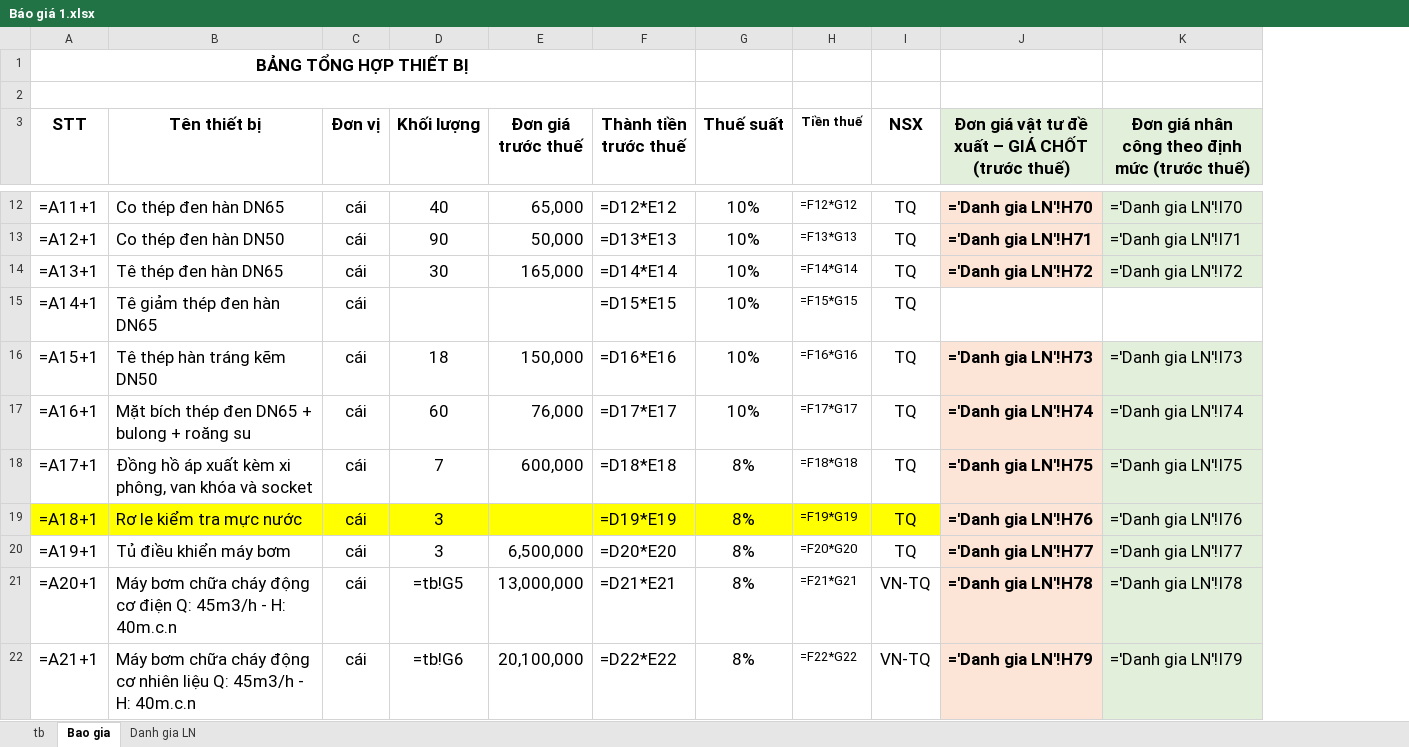
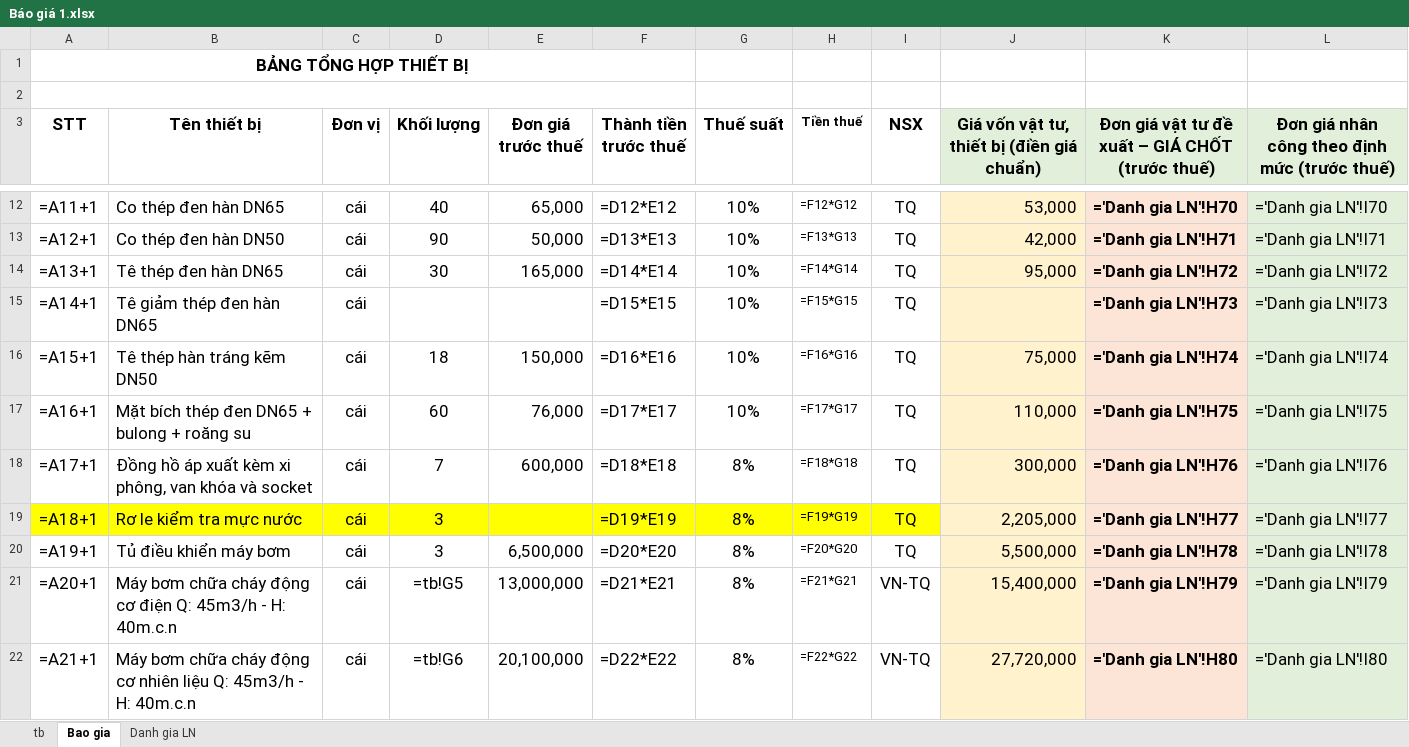
Before and after one commit to thaihoa89qb-del/ClaudeCloud, an Excel workbook: Báo giá 1.xlsx, sheet Bao gia, drawn as a sheet; only a part is shown, gaps mark what is left out; values as stored, in another font and other column widths than the file's, no borders; formulas without a stored value are shown as written; addresses are those after the commit; the diff covers the shown part only; the diff names each change by its address in the sheet, - before the commit and + after, or states it on an @@ line.

```diff
--- a/Báo giá 1.xlsx (sheet Bao gia)
+++ b/Báo giá 1.xlsx (sheet Bao gia)
+column J, row 3: Giá vốn vật tư, thiết bị (điền giá chuẩn); rows 12-22: 53,000 | 42,000 | 95,000 |  | 75,000 | 110,000 | 300,000 | 2,205,000 | 5,500,000 | 15,400,000 | 27,720,000
-K15: (empty)
+K15: ='Danh gia LN'!H73
-K15 fill: none
+K15 fill: #FCE4D6
-L15: (empty)
+L15: ='Danh gia LN'!I73
-L15 fill: none
+L15 fill: #E2EFDA
-K16: ='Danh gia LN'!H73
+K16: ='Danh gia LN'!H74
-L16: ='Danh gia LN'!I73
+L16: ='Danh gia LN'!I74
-K17: ='Danh gia LN'!H74
+K17: ='Danh gia LN'!H75
-L17: ='Danh gia LN'!I74
+L17: ='Danh gia LN'!I75
-K18: ='Danh gia LN'!H75
+K18: ='Danh gia LN'!H76
-L18: ='Danh gia LN'!I75
+L18: ='Danh gia LN'!I76
-K19: ='Danh gia LN'!H76
+K19: ='Danh gia LN'!H77
-L19: ='Danh gia LN'!I76
+L19: ='Danh gia LN'!I77
-K20: ='Danh gia LN'!H77
+K20: ='Danh gia LN'!H78
-L20: ='Danh gia LN'!I77
+L20: ='Danh gia LN'!I78
-K21: ='Danh gia LN'!H78
+K21: ='Danh gia LN'!H79
-L21: ='Danh gia LN'!I78
+L21: ='Danh gia LN'!I79
-K22: ='Danh gia LN'!H79
+K22: ='Danh gia LN'!H80
-L22: ='Danh gia LN'!I79
+L22: ='Danh gia LN'!I80
```
Also changed, not shown: 22 edited cells elsewhere in this sheet, sheet Danh gia LN, sheet tb, Báo giá 2.xlsx.
